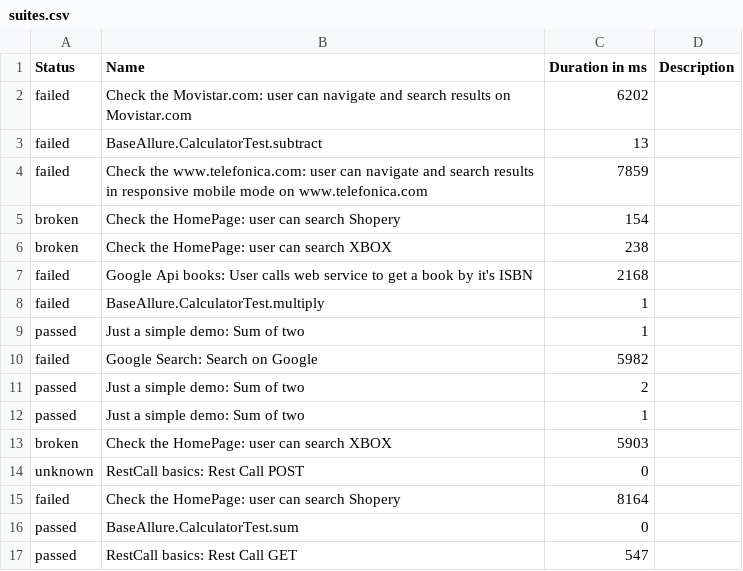
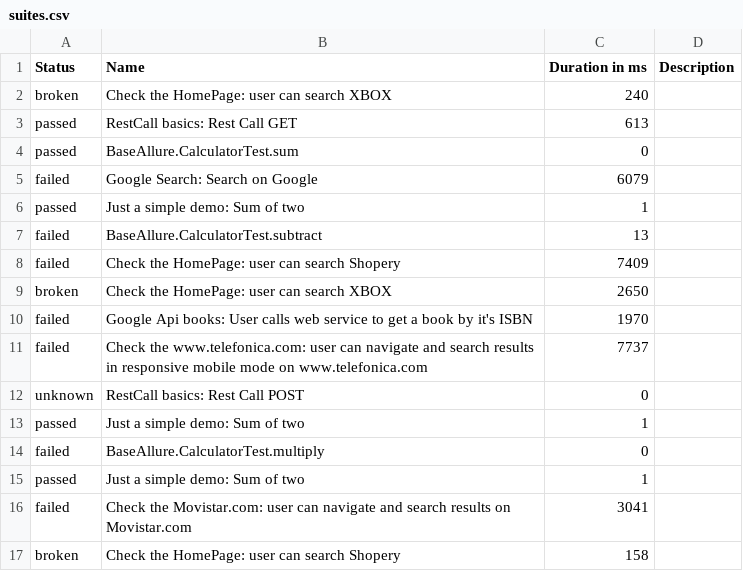
Before and after one commit to Victor-Jenkins/MASTER_Selenium_Allure, a CSV file: data/suites.csv, drawn as a sheet.

```diff
--- a/data/suites.csv
+++ b/data/suites.csv
@@ -1,17 +1,17 @@
 "Status","Name","Duration in ms","Description"
-"failed","Check the Movistar.com: user can navigate and search results on Movistar.com","6202",""
+"broken","Check the HomePage: user can search XBOX","240",""
+"passed","RestCall basics: Rest Call GET","613",""
+"passed","BaseAllure.CalculatorTest.sum","0",""
+"failed","Google Search: Search on Google","6079",""
+"passed","Just a simple demo: Sum of two","1",""
 "failed","BaseAllure.CalculatorTest.subtract","13",""
-"failed","Check the www.telefonica.com: user can navigate and search results in responsive mobile mode on www.telefonica.com","7859",""
-"broken","Check the HomePage: user can search Shopery","154",""
-"broken","Check the HomePage: user can search XBOX","238",""
-"failed","Google Api books: User calls web service to get a book by it's ISBN","2168",""
-"failed","BaseAllure.CalculatorTest.multiply","1",""
+"failed","Check the HomePage: user can search Shopery","7409",""
+"broken","Check the HomePage: user can search XBOX","2650",""
+"failed","Google Api books: User calls web service to get a book by it's ISBN","1970",""
+"failed","Check the www.telefonica.com: user can navigate and search results in responsive mobile mode on www.telefonica.com","7737",""
+"unknown","RestCall basics: Rest Call POST","0",""
 "passed","Just a simple demo: Sum of two","1",""
-"failed","Google Search: Search on Google","5982",""
-"passed","Just a simple demo: Sum of two","2",""
+"failed","BaseAllure.CalculatorTest.multiply","0",""
 "passed","Just a simple demo: Sum of two","1",""
-"broken","Check the HomePage: user can search XBOX","5903",""
-"unknown","RestCall basics: Rest Call POST","0",""
-"failed","Check the HomePage: user can search Shopery","8164",""
-"passed","BaseAllure.CalculatorTest.sum","0",""
-"passed","RestCall basics: Rest Call GET","547",""
+"failed","Check the Movistar.com: user can navigate and search results on Movistar.com","3041",""
+"broken","Check the HomePage: user can search Shopery","158",""
```
Also changed, not shown: data/behaviors.csv, 47 other files.
